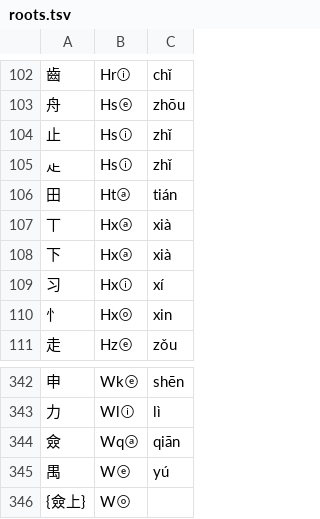
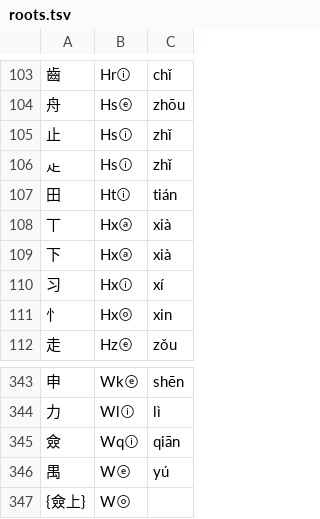
Before and after one commit to Dieken/typer, a TSV file: yusm/roots.tsv, drawn as a sheet; only a part is shown, gaps mark what is left out; the diff covers the shown part only.

```diff
--- a/yusm/roots.tsv
+++ b/yusm/roots.tsv
@@ -105,3 +106,3 @@
 龰	Hsⓘ	zhǐ
-田	Htⓐ	tián
+田	Htⓘ	tián
 丅	Hxⓐ	xià
@@ -343,3 +344,3 @@
 力	Wlⓘ	lì
-僉	Wqⓐ	qiān
+僉	Wqⓘ	qiān
 禺	Wⓔ	yú
```
Also changed, not shown: 6 added rows, 6 removed rows and 5 edited cells elsewhere in this file, yusm/encoding.tsv, 2 other files.
